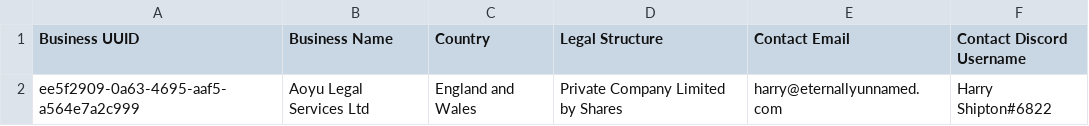
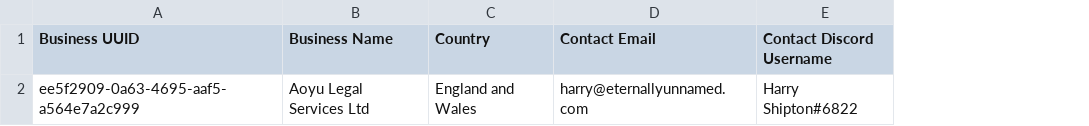
Before and after one commit to Game-Dev-Network/work, a TSV file: registers/business.tsv, drawn as a sheet; the diff names each change by its address in the sheet, - before the commit and + after, or states it on an @@ line.

Commit message:
Remove legal structure requirement

```diff
--- a/registers/business.tsv
+++ b/registers/business.tsv
-column D (Legal Structure), row 2: Private Company Limited by Shares
```
Also changed, not shown: 1 other file.
